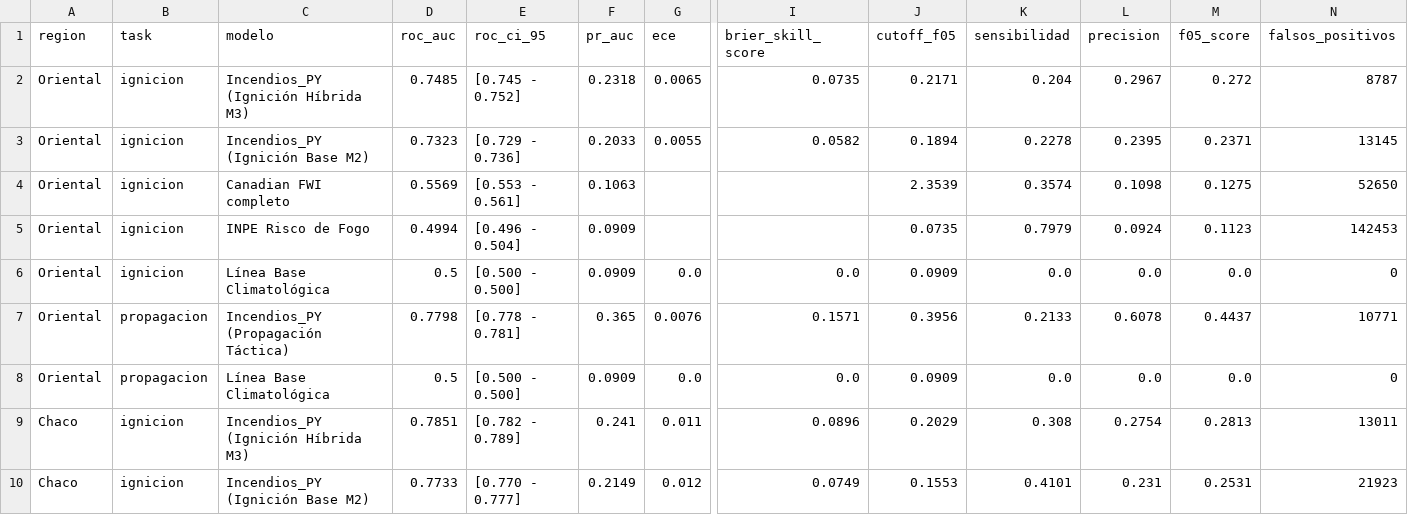
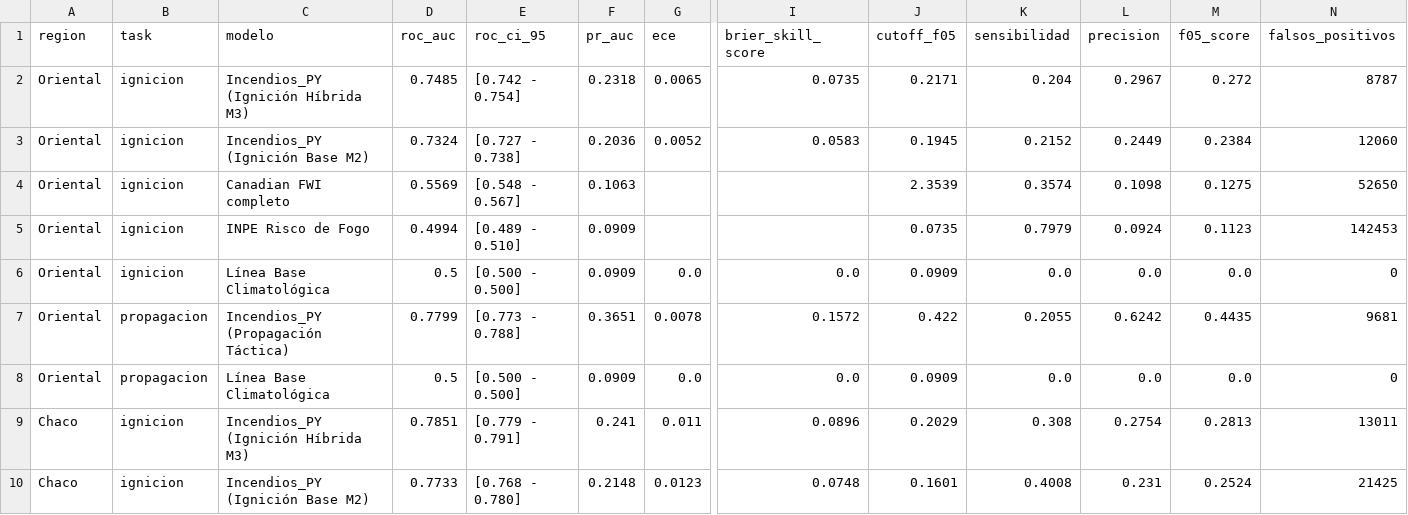
Before and after one commit to sanchezmartin093-code/Incendios_PY, a CSV file: tablas/tabla04_benchmarking_internacional.csv, drawn as a sheet; only a part is shown, gaps mark what is left out; the diff covers the shown part only; the diff names each change by its address in the sheet, - before the commit and + after, or states it on an @@ line.

```diff
--- a/tablas/tabla04_benchmarking_internacional.csv
+++ b/tablas/tabla04_benchmarking_internacional.csv
-E2 (roc_ci_95): [0.745 - 0.752]
+E2 (roc_ci_95): [0.742 - 0.754]
-D3 (roc_auc): 0.7323
+D3 (roc_auc): 0.7324
-E3 (roc_ci_95): [0.729 - 0.736]
+E3 (roc_ci_95): [0.727 - 0.738]
-F3 (pr_auc): 0.2033
+F3 (pr_auc): 0.2036
-G3 (ece): 0.0055
+G3 (ece): 0.0052
-I3 (brier_skill_score): 0.0582
+I3 (brier_skill_score): 0.0583
-J3 (cutoff_f05): 0.1894
+J3 (cutoff_f05): 0.1945
-K3 (sensibilidad): 0.2278
+K3 (sensibilidad): 0.2152
-L3 (precision): 0.2395
+L3 (precision): 0.2449
-M3 (f05_score): 0.2371
+M3 (f05_score): 0.2384
-N3 (falsos_positivos): 13145
+N3 (falsos_positivos): 12060
-E4 (roc_ci_95): [0.553 - 0.561]
+E4 (roc_ci_95): [0.548 - 0.567]
-E5 (roc_ci_95): [0.496 - 0.504]
+E5 (roc_ci_95): [0.489 - 0.510]
-D7 (roc_auc): 0.7798
+D7 (roc_auc): 0.7799
-E7 (roc_ci_95): [0.778 - 0.781]
+E7 (roc_ci_95): [0.773 - 0.788]
-F7 (pr_auc): 0.365
+F7 (pr_auc): 0.3651
-G7 (ece): 0.0076
+G7 (ece): 0.0078
-I7 (brier_skill_score): 0.1571
+I7 (brier_skill_score): 0.1572
-J7 (cutoff_f05): 0.3956
+J7 (cutoff_f05): 0.422
-K7 (sensibilidad): 0.2133
+K7 (sensibilidad): 0.2055
-L7 (precision): 0.6078
+L7 (precision): 0.6242
-M7 (f05_score): 0.4437
+M7 (f05_score): 0.4435
-N7 (falsos_positivos): 10771
+N7 (falsos_positivos): 9681
-E9 (roc_ci_95): [0.782 - 0.789]
+E9 (roc_ci_95): [0.779 - 0.791]
-E10 (roc_ci_95): [0.770 - 0.777]
+E10 (roc_ci_95): [0.768 - 0.780]
-F10 (pr_auc): 0.2149
+F10 (pr_auc): 0.2148
-G10 (ece): 0.012
+G10 (ece): 0.0123
-I10 (brier_skill_score): 0.0749
+I10 (brier_skill_score): 0.0748
-J10 (cutoff_f05): 0.1553
+J10 (cutoff_f05): 0.1601
-K10 (sensibilidad): 0.4101
+K10 (sensibilidad): 0.4008
-M10 (f05_score): 0.2531
+M10 (f05_score): 0.2524
-N10 (falsos_positivos): 21923
+N10 (falsos_positivos): 21425
```
Also changed, not shown: 11 edited cells elsewhere in this file, tablas/tabla02_metricas_desempeno_modelos.csv, tablas/tabla07_evaluacion_poblacional.csv, 57 other files.
